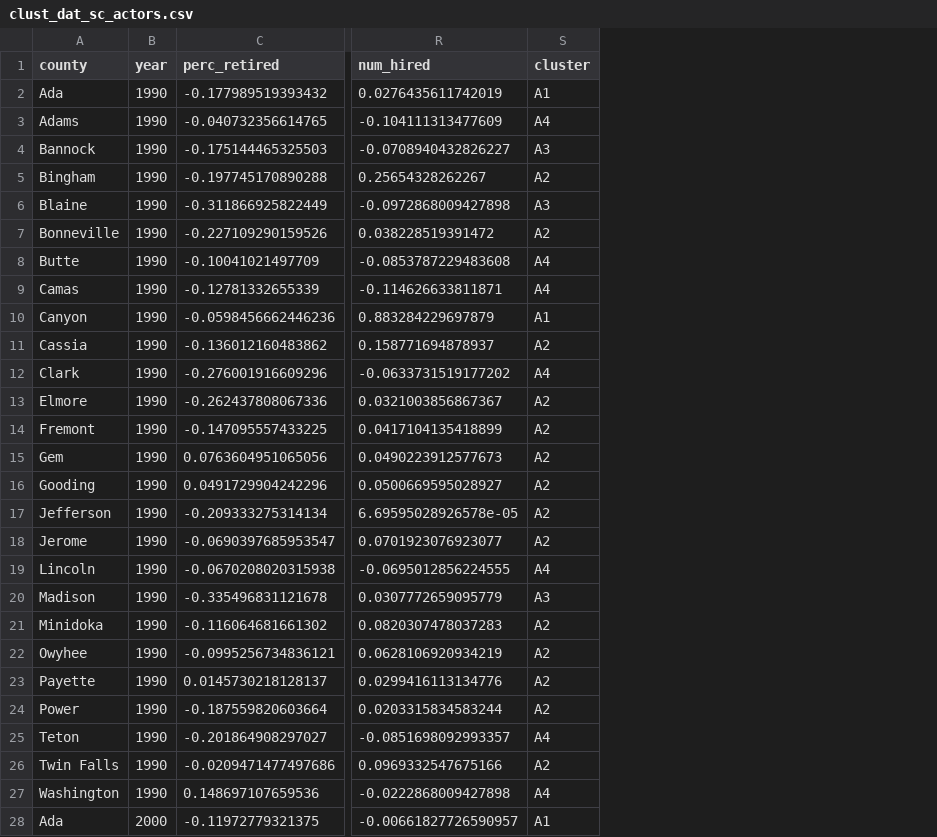
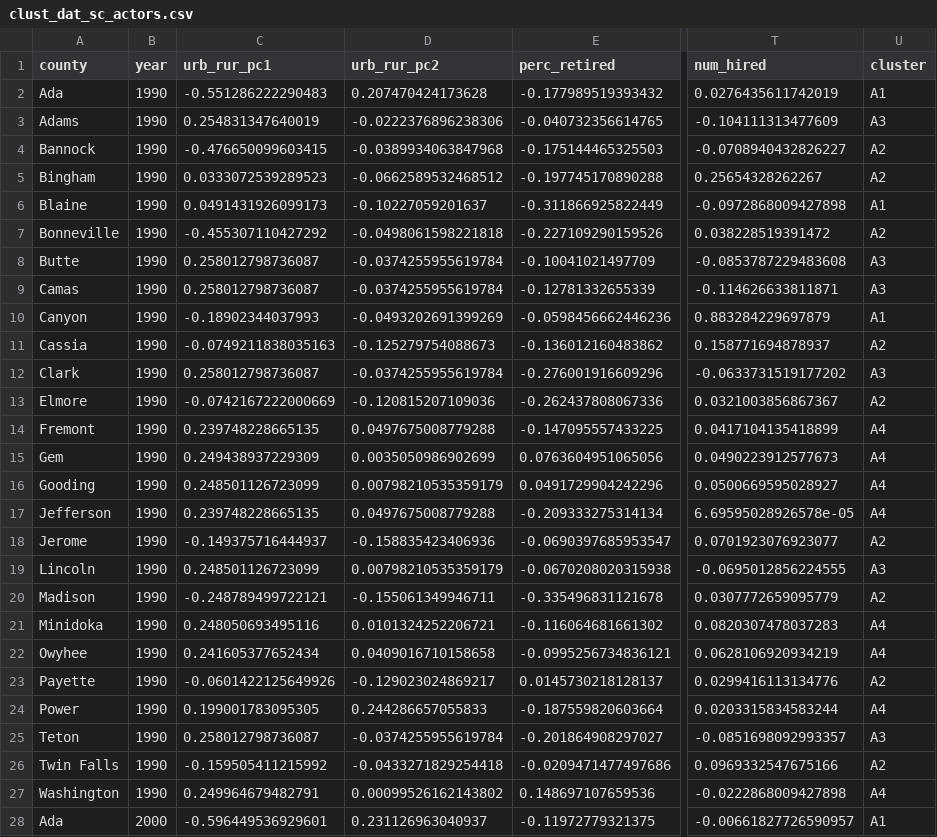
Before and after one commit to CarolynKoehn/Koehn_etal_2026_Farmland-loss-archetypes, a CSV file: data/model results/clust_dat_sc_actors.csv, drawn as a sheet; only a part is shown, gaps mark what is left out; addresses are those after the commit; the diff covers the shown part only; the diff names each change by its address in the sheet, - before the commit and + after, or states it on an @@ line.

Commit message:
update model with slope and urb-rural population

```diff
--- a/data/model results/clust_dat_sc_actors.csv
+++ b/data/model results/clust_dat_sc_actors.csv
+column C (urb_rur_pc1), rows 2-28: -0.551286222290483 | 0.254831347640019 | -0.476650099603415 | 0.0333072539289523 | 0.0491431926099173 | -0.455307110427292 | 0.258012798736087 | 0.258012798736087 | -0.18902344037993 | -0.0749211838035163 | 0.258012798736087 | -0.0742167222000669 | 0.239748228665135 | 0.249438937229309 | 0.248501126723099 | 0.239748228665135 | -0.149375716444937 | 0.248501126723099 | -0.248789499722121 | 0.248050693495116 | 0.241605377652434 | -0.0601422125649926 | 0.199001783095305 | 0.258012798736087 | -0.159505411215992 | 0.249964679482791 | -0.596449536929601
+column D (urb_rur_pc2), rows 2-28: 0.207470424173628 | -0.0222376896238306 | -0.0389934063847968 | -0.0662589532468512 | -0.10227059201637 | -0.0498061598221818 | -0.0374255955619784 | -0.0374255955619784 | -0.0493202691399269 | -0.125279754088673 | -0.0374255955619784 | -0.120815207109036 | 0.0497675008779288 | 0.0035050986902699 | 0.00798210535359179 | 0.0497675008779288 | -0.158835423406936 | 0.00798210535359179 | -0.155061349946711 | 0.0101324252206721 | 0.0409016710158658 | -0.129023024869217 | 0.244286657055833 | -0.0374255955619784 | -0.0433271829254418 | 0.00099526162143802 | 0.231126963040937
-U3 (cluster): A4
+U3 (cluster): A3
-U4 (cluster): A3
+U4 (cluster): A2
-U6 (cluster): A3
+U6 (cluster): A1
-U8:U9 (cluster): A4
+U8:U9 (cluster): A3
-U12 (cluster): A4
+U12 (cluster): A3
-U14:U17 (cluster): A2
+U14:U17 (cluster): A4
-U19 (cluster): A4
+U19 (cluster): A3
-U20 (cluster): A3
+U20 (cluster): A2
-U21:U22 (cluster): A2
+U21:U22 (cluster): A4
-U24 (cluster): A2
+U24 (cluster): A4
-U25 (cluster): A4
+U25 (cluster): A3
```
Also changed, not shown: 52 edited cells elsewhere in this file, data/model results/ci_clust_actors.csv, data/model results/ci_clust_resource.csv, 8 other files.
